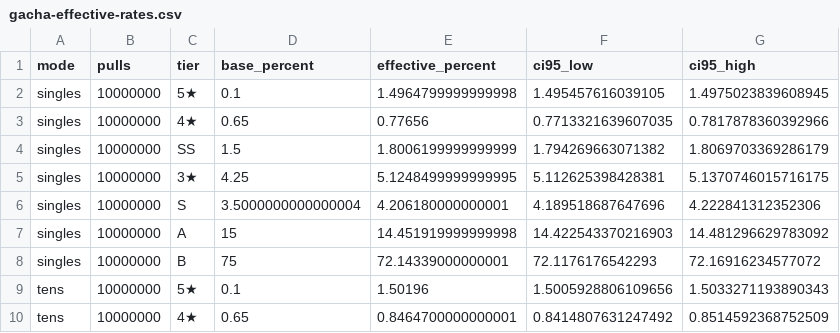
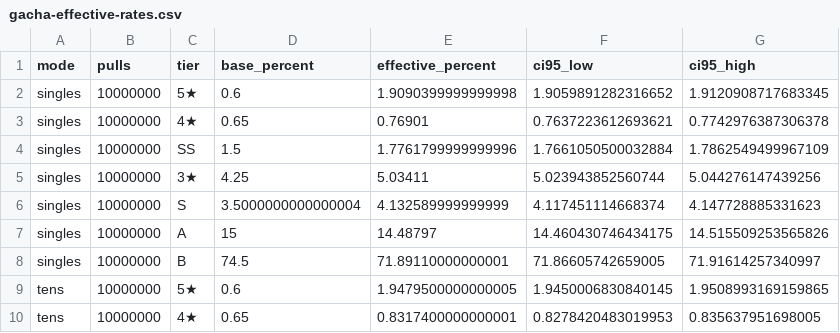
Before and after one commit to IkeaSourPatches/quoderat-wiki, a CSV file: docs/gacha-effective-rates.csv, drawn as a sheet; only a part is shown; the diff covers the shown part only.

```diff
--- a/docs/gacha-effective-rates.csv
+++ b/docs/gacha-effective-rates.csv
@@ -1,10 +1,10 @@
 mode,pulls,tier,base_percent,effective_percent,ci95_low,ci95_high
-singles,10000000,5★,0.1,1.4964799999999998,1.495457616039105,1.4975023839608945
-singles,10000000,4★,0.65,0.77656,0.7713321639607035,0.7817878360392966
-singles,10000000,SS,1.5,1.8006199999999999,1.794269663071382,1.8069703369286179
-singles,10000000,3★,4.25,5.1248499999999995,5.112625398428381,5.1370746015716175
-singles,10000000,S,3.5000000000000004,4.206180000000001,4.189518687647696,4.222841312352306
-singles,10000000,A,15,14.451919999999998,14.422543370216903,14.481296629783092
-singles,10000000,B,75,72.14339000000001,72.1176176542293,72.16916234577072
-tens,10000000,5★,0.1,1.50196,1.5005928806109656,1.5033271193890343
-tens,10000000,4★,0.65,0.8464700000000001,0.8414807631247492,0.8514592368752509
+singles,10000000,5★,0.6,1.9090399999999998,1.9059891282316652,1.9120908717683345
+singles,10000000,4★,0.65,0.76901,0.7637223612693621,0.7742976387306378
+singles,10000000,SS,1.5,1.7761799999999996,1.7661050500032884,1.7862549499967109
+singles,10000000,3★,4.25,5.03411,5.023943852560744,5.044276147439256
+singles,10000000,S,3.5000000000000004,4.132589999999999,4.117451114668374,4.147728885331623
+singles,10000000,A,15,14.48797,14.460430746434175,14.515509253565826
+singles,10000000,B,74.5,71.89110000000001,71.86605742659005,71.91614257340997
+tens,10000000,5★,0.6,1.9479500000000005,1.9450006830840145,1.9508993169159865
+tens,10000000,4★,0.65,0.8317400000000001,0.8278420483019953,0.835637951698005
```
Also changed, not shown: 39 edited cells elsewhere in this file, docs/gacha-featured-distribution.csv, 10 other files.
